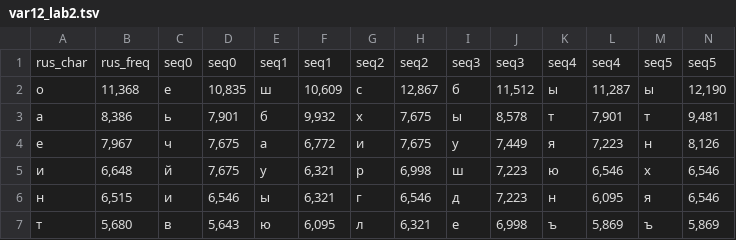
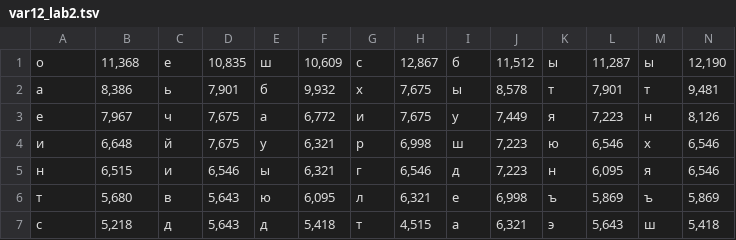
Before and after one commit to annastasiat/sym_crypto_labs, a TSV file: lab2/task3/var12_lab2.tsv, drawn as a sheet; only a part is shown; the shorter side is filled out with more unchanged rows; rows hold the shown columns only; the diff names each change by its address in the sheet, - before the commit and + after, or states it on an @@ line.

```diff
--- a/lab2/task3/var12_lab2.tsv
+++ b/lab2/task3/var12_lab2.tsv
-row 1: rus_char | rus_freq | seq0 | seq0 | seq1 | seq1 | seq2 | seq2 | seq3 | seq3 | seq4 | seq4 | seq5 | seq5
```
Also changed, not shown: 10 other files.
